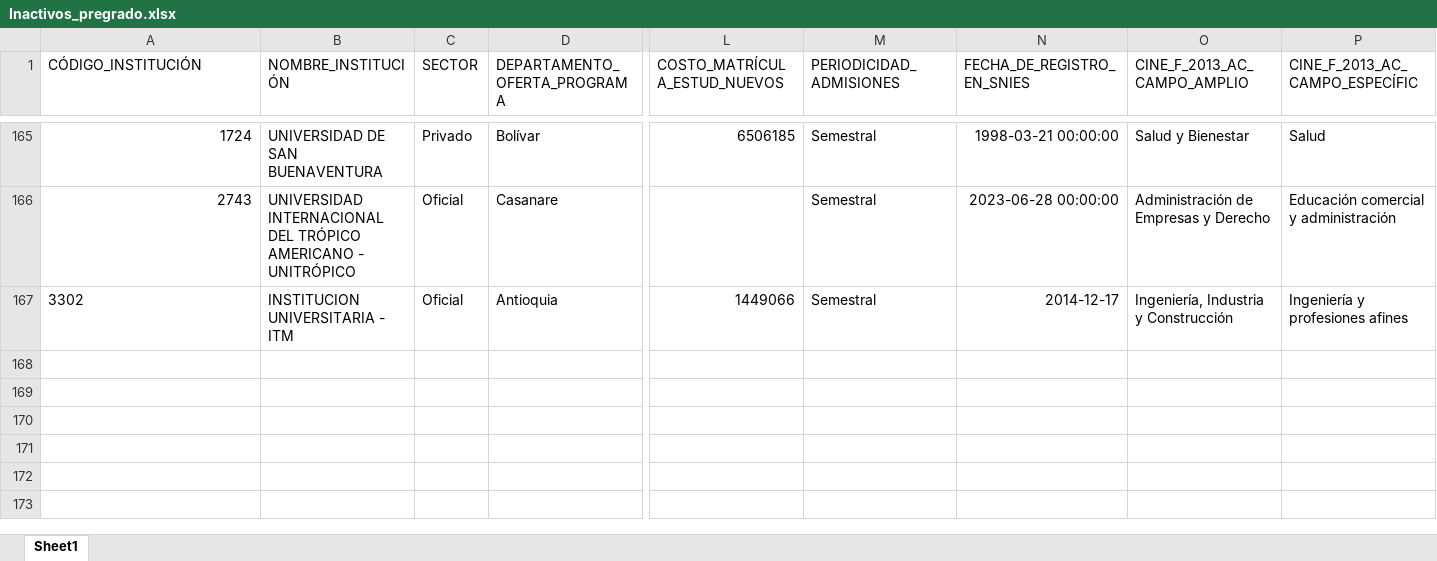
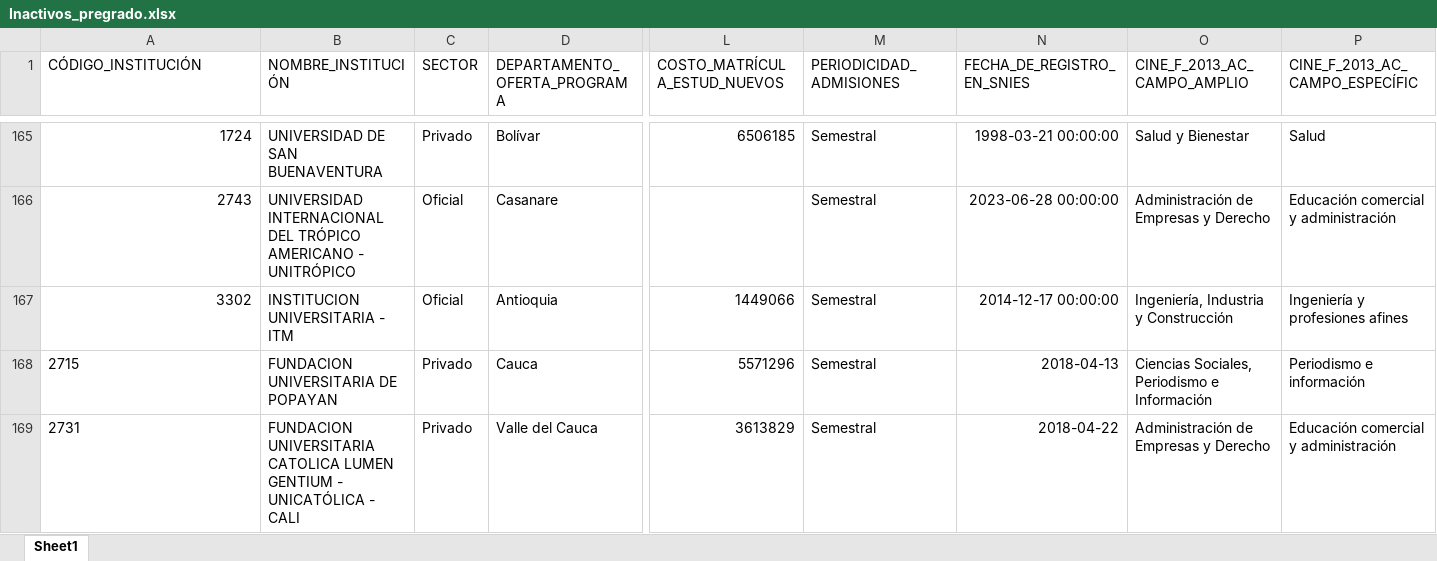
Before and after one commit to hasuarez32/snies-monitor, an Excel workbook: data/novedades/Inactivos_pregrado.xlsx, sheet Sheet1, drawn as a sheet; only a part is shown, gaps mark what is left out; values as stored, in another font and other column widths than the file's, no borders; rows hold the shown columns only; the diff names each change by its address in the sheet, - before the commit and + after, or states it on an @@ line.

```diff
--- a/data/novedades/Inactivos_pregrado.xlsx (sheet Sheet1)
+++ b/data/novedades/Inactivos_pregrado.xlsx (sheet Sheet1)
-A167 alignment: left
+A167 alignment: right
-N167 (FECHA_DE_REGISTRO_EN_SNIES): 2014-12-17
+N167 (FECHA_DE_REGISTRO_EN_SNIES): 2014-12-17 00:00:00
+row 168: 2715 | FUNDACION UNIVERSITARIA DE POPAYAN | Privado | Cauca | 5571296 | Semestral | 2018-04-13 | Ciencias Sociales, Periodismo e Información | Periodismo e información
+row 169: 2731 | FUNDACION UNIVERSITARIA CATOLICA LUMEN GENTIUM - UNICATÓLICA - CALI | Privado | Valle del Cauca | 3613829 | Semestral | 2018-04-22 | Administración de Empresas y Derecho | Educación comercial y administración
```
Also changed, not shown: data/novedades/Modificados_pregrado.xlsx, data/novedades/Nuevos_pregrado.xlsx, 1 other file.
